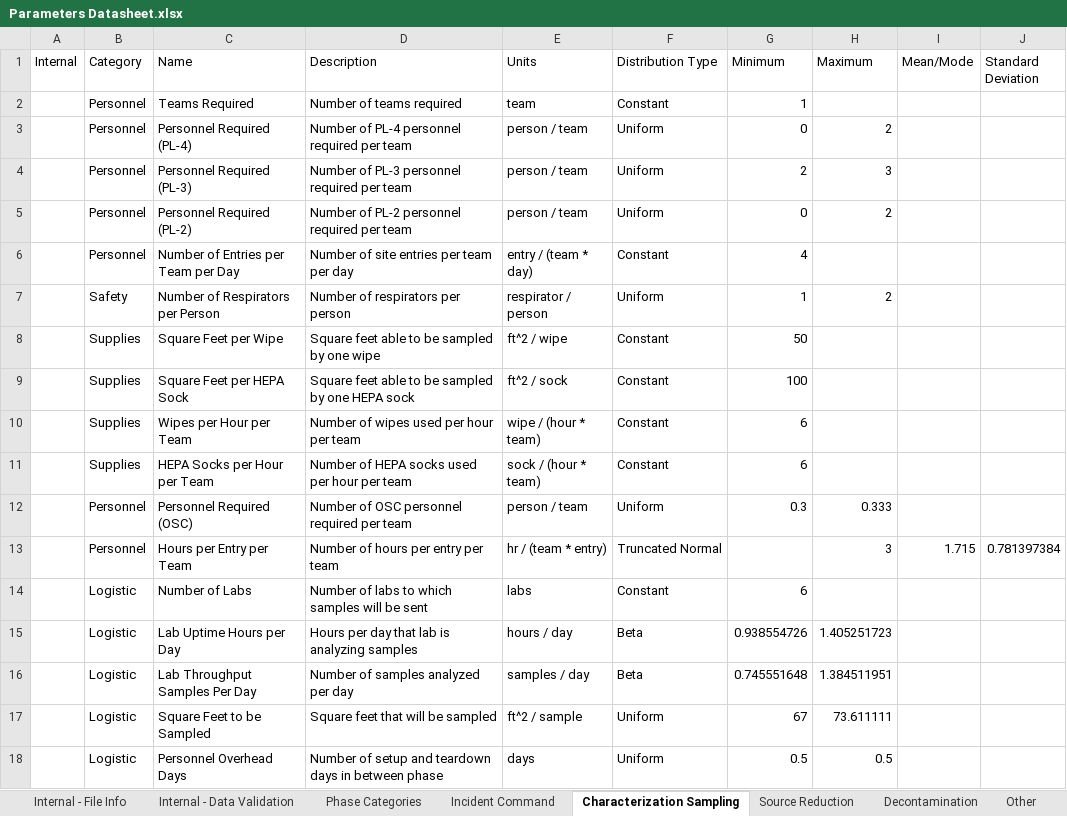
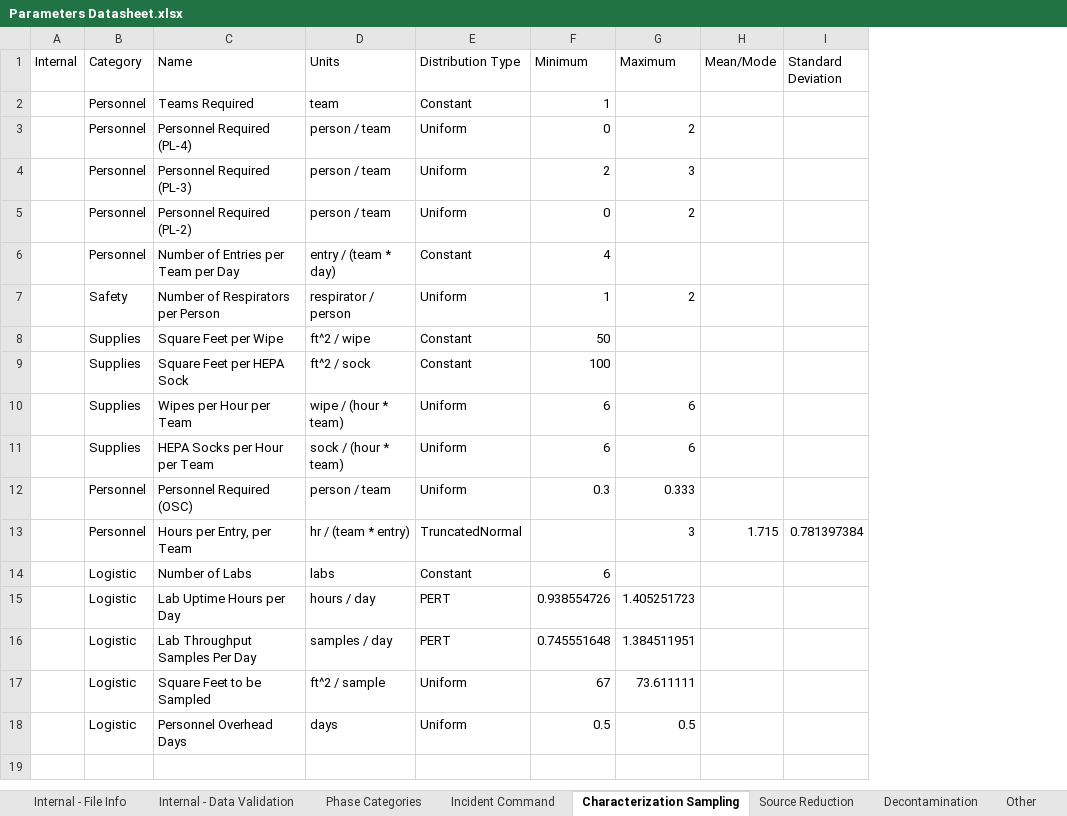
Before and after one commit to USEPA/EPADecon, an Excel workbook: InputFiles/Parameters Datasheet.xlsx, sheet Characterization Sampling, drawn as a sheet; values as stored, in another font and other column widths than the file's, no borders; conditional formats and table styles not drawn; removed rows and columns are numbered as before the commit, all else as after; the diff names each change by its address in the sheet, - before the commit and + after, or states it on an @@ line.

Commit message:
Fixed distribution list and naming conventions to match the distributions that are expected by the backend

```diff
--- a/InputFiles/Parameters Datasheet.xlsx (sheet Characterization Sampling)
+++ b/InputFiles/Parameters Datasheet.xlsx (sheet Characterization Sampling)
-column D (Description), rows 2-18: Number of teams required | Number of PL-4 personnel required per team | Number of PL-3 personnel required per team | Number of PL-2 personnel required per team | Number of site entries per team per day | Number of respirators per person | Square feet able to be sampled by one wipe | Square feet able to be sampled by one HEPA sock | Number of wipes used per hour per team | Number of HEPA socks used per hour per team | Number of OSC personnel required per team | Number of hours per entry per team | Number of labs to which samples will be sent | Hours per day that lab is analyzing samples | Number of samples analyzed per day | Square feet that will be sampled | Number of setup and teardown days in between phase
-E10:E11 (Distribution Type): Constant
+E10:E11 (Distribution Type): Uniform
-G10:G11 (Maximum): (empty)
+G10:G11 (Maximum): 6
-C13 (Name): Hours per Entry per Team
+C13 (Name): Hours per Entry, per Team
-E13 (Distribution Type): Truncated Normal
+E13 (Distribution Type): TruncatedNormal
-E15:E16 (Distribution Type): Beta
+E15:E16 (Distribution Type): PERT
```
Also changed, not shown: sheet Internal - Data Validation, sheet Decontamination, sheet Source Reduction, sheet Cost per Parameter, sheet Other, sheet Incident Command.
